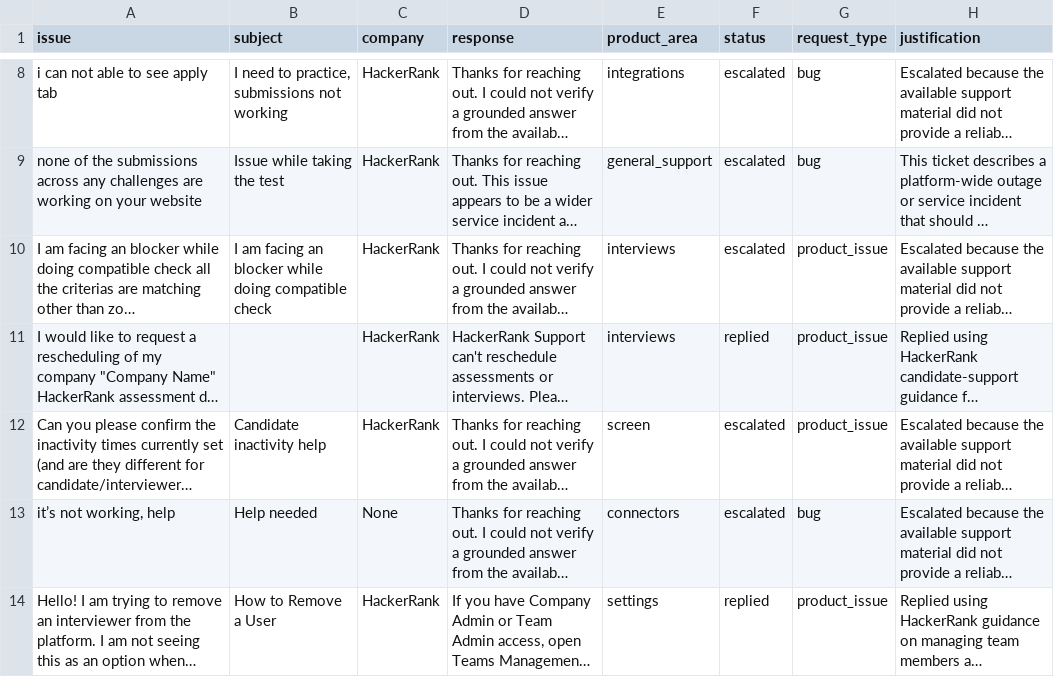
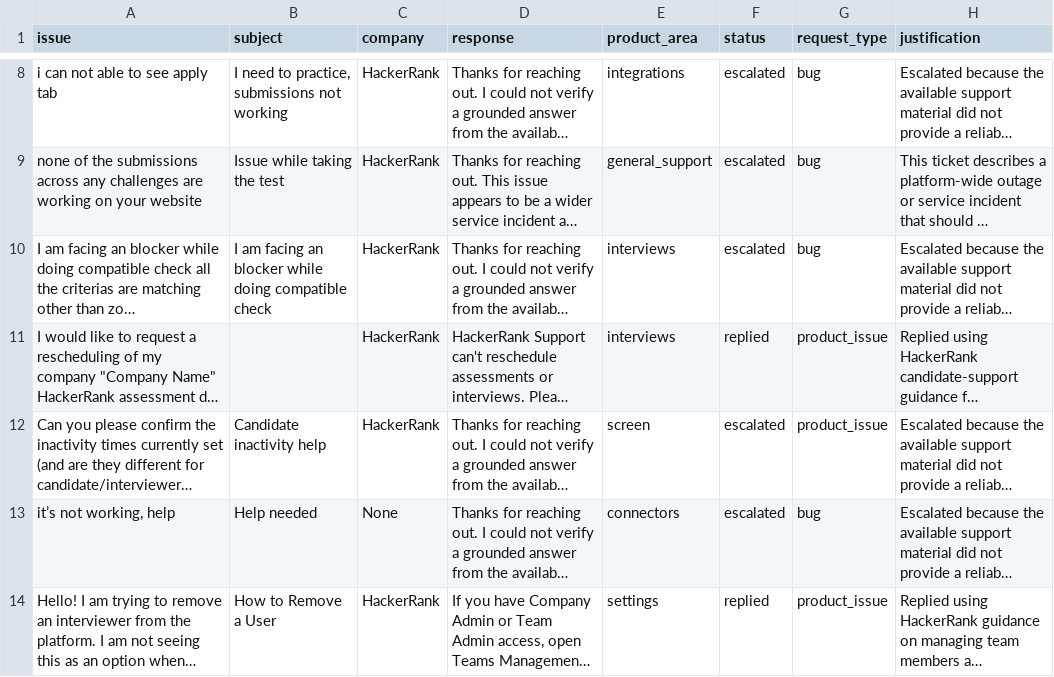
Before and after one commit to KianMiridoozini/hackerrank-orchestrate-may26, a CSV file: support_tickets/output.triage.aggressive.csv, drawn as a sheet; only a part is shown, gaps mark what is left out; long unchanged cells end in …; the diff covers the shown part only; the diff names each change by its address in the sheet, - before the commit and + after, or states it on an @@ line.

```diff
--- a/support_tickets/output.triage.aggressive.csv
+++ b/support_tickets/output.triage.aggressive.csv
-G10 (request_type): product_issue
+G10 (request_type): bug
```
Also changed, not shown: 6 edited cells elsewhere in this file, 3 other files.
